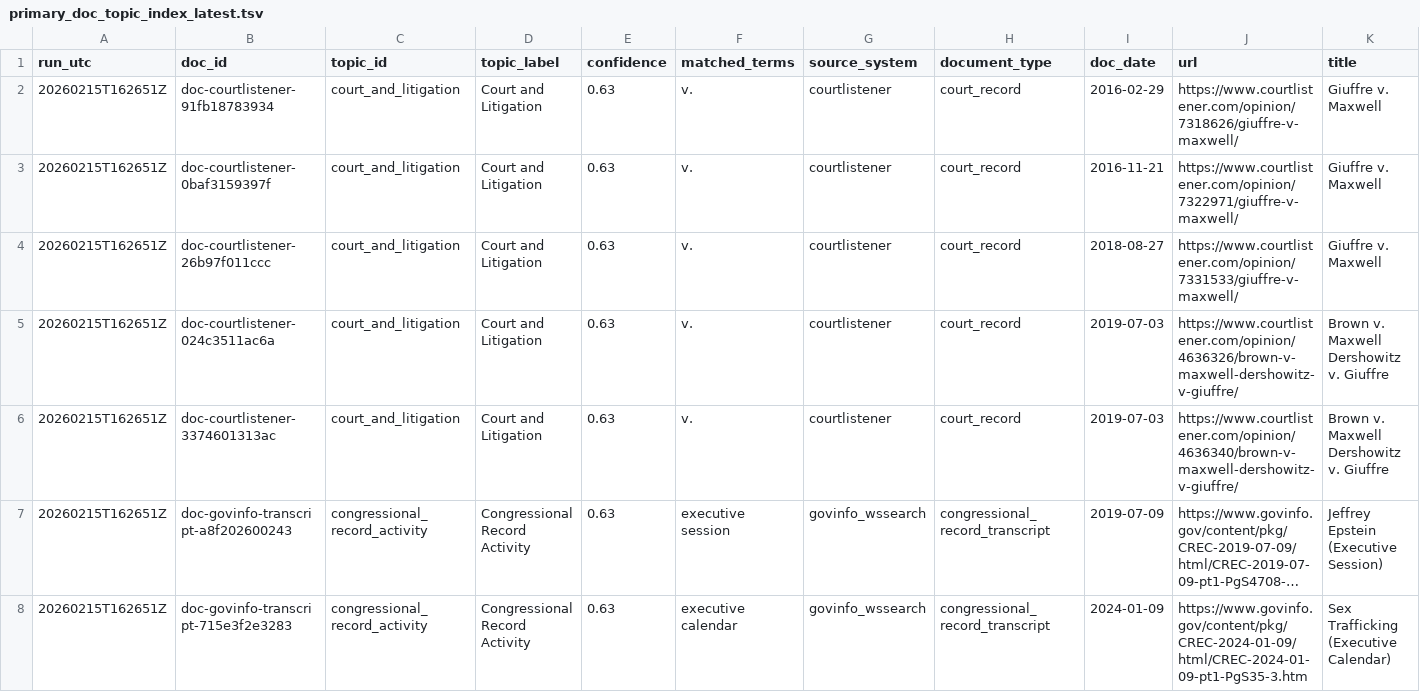
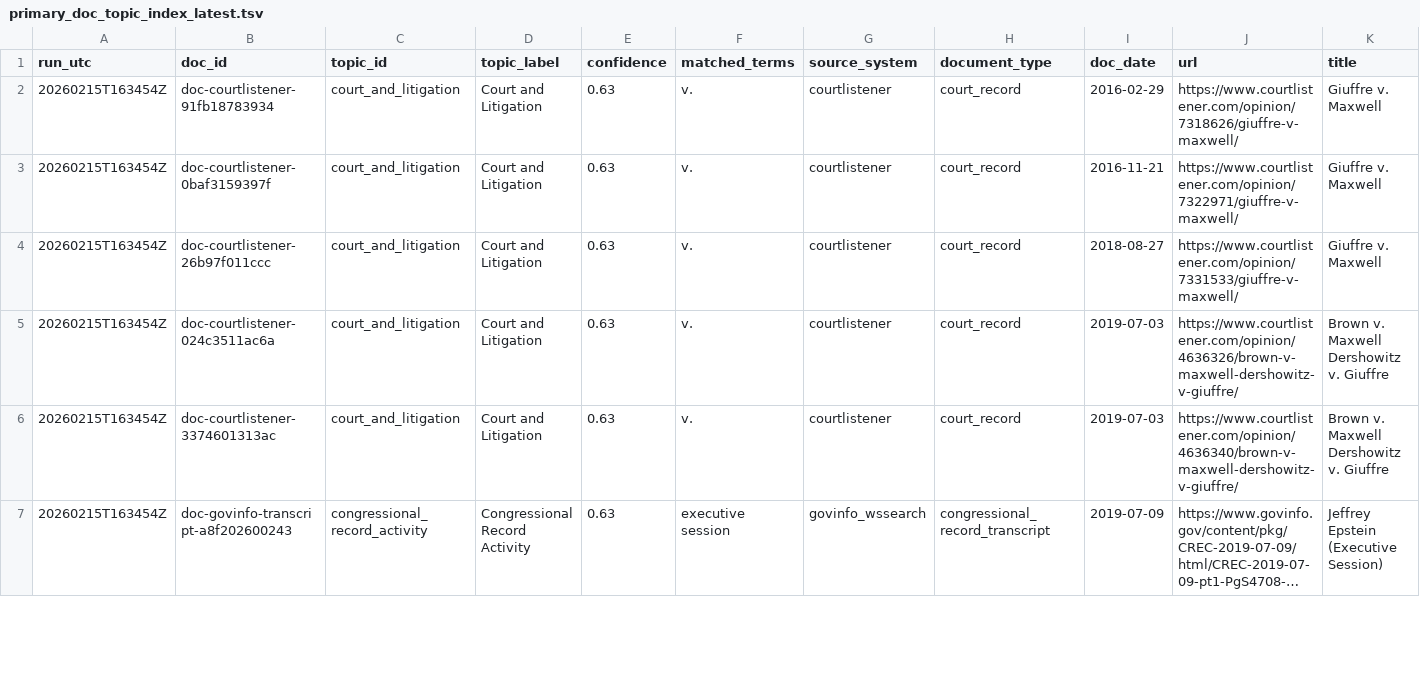
Before and after one commit to garrettw98/Epstein-Files-Research, a TSV file: derived/topics/primary_doc_topic_index_latest.tsv, drawn as a sheet; only a part is shown; long unchanged cells end in …; removed rows and columns are numbered as before the commit, all else as after; the diff covers the shown part only; the diff names each change by its address in the sheet, - before the commit and + after, or states it on an @@ line.

```diff
--- a/derived/topics/primary_doc_topic_index_latest.tsv
+++ b/derived/topics/primary_doc_topic_index_latest.tsv
-A2:A7 (run_utc): 20260215T162651Z
+A2:A7 (run_utc): 20260215T163454Z
-row 8: 20260215T162651Z | doc-govinfo-transcript-715e3f2e3283 | congressional_record_activity | Congressional Record Activity | 0.63 | executive calendar | govinfo_wssearch | congressional_record_transcript | 2024-01-09 | https://www.govinfo.gov/content/pkg/CREC-2024-01-09/html/CREC-2024-01-09-pt1-PgS35-3.htm | Sex Trafficking (Executive Calendar)
```
Also changed, not shown: 1 added row, 8 removed rows and 51 edited cells elsewhere in this file, derived/claims/claim_candidates_latest.tsv, derived/claims/claim_evidence_links_latest.tsv, 48 other files.
